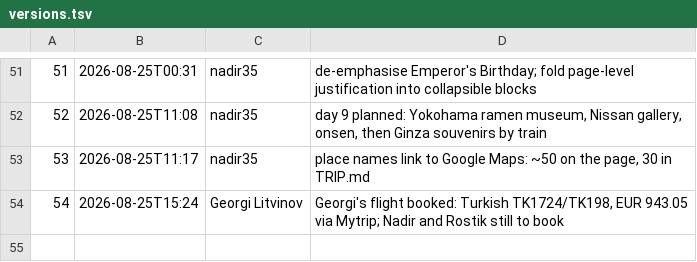
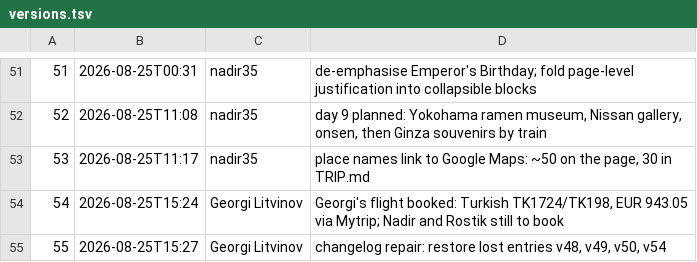
Before and after one commit to georgelit/japan-trip, a TSV file: v/versions.tsv, drawn as a sheet; only a part is shown, gaps mark what is left out.

Commit message:
v55: changelog repair: restore lost entries v48, v49, v50, v54

```diff
--- a/v/versions.tsv
+++ b/v/versions.tsv
@@ -54 +54,2 @@
 54	2026-08-25T15:24	Georgi Litvinov	Georgi's flight booked: Turkish TK1724/TK198, EUR 943.05 via Mytrip; Nadir and Rostik still to book
+55	2026-08-25T15:27	Georgi Litvinov	changelog repair: restore lost entries v48, v49, v50, v54
```
Also changed, not shown: 3 other files.
